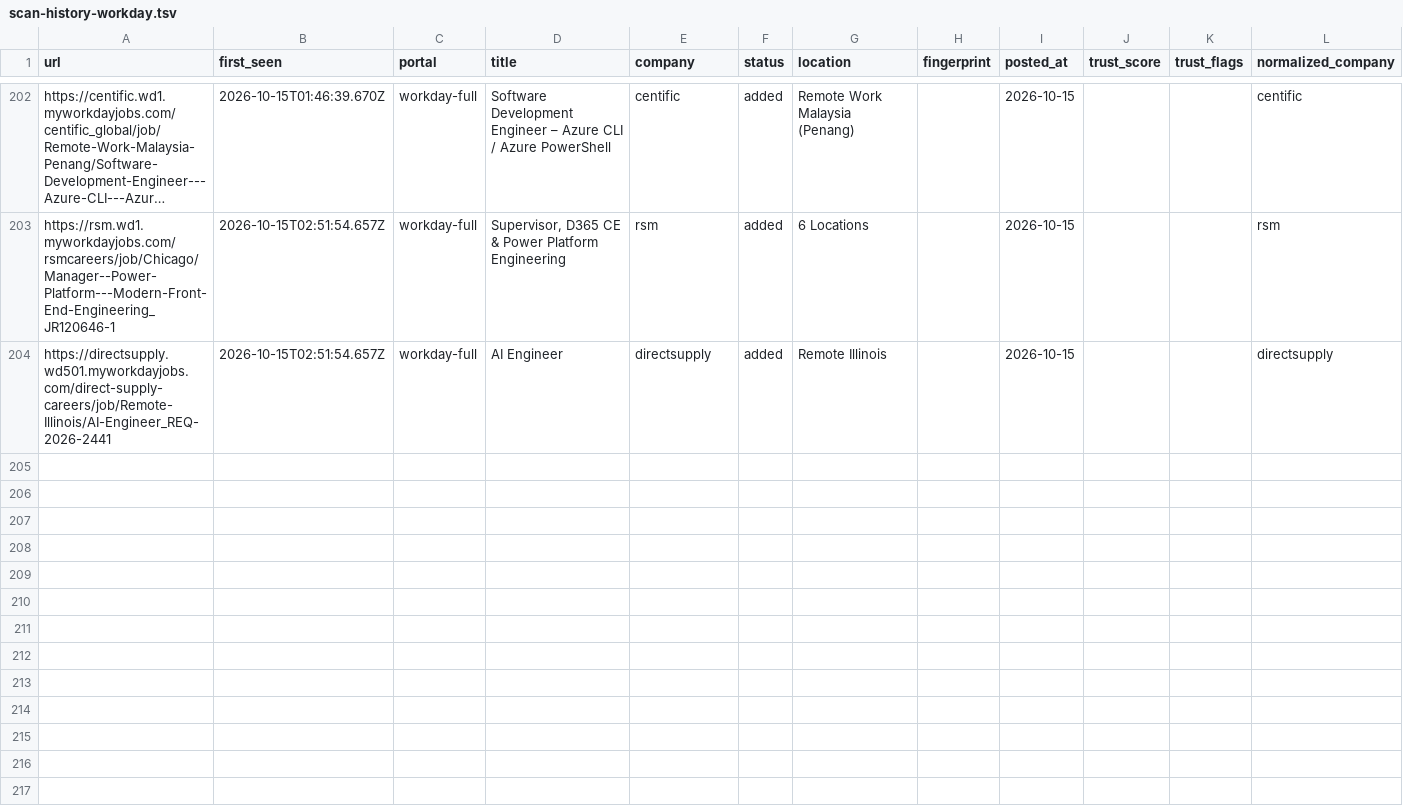
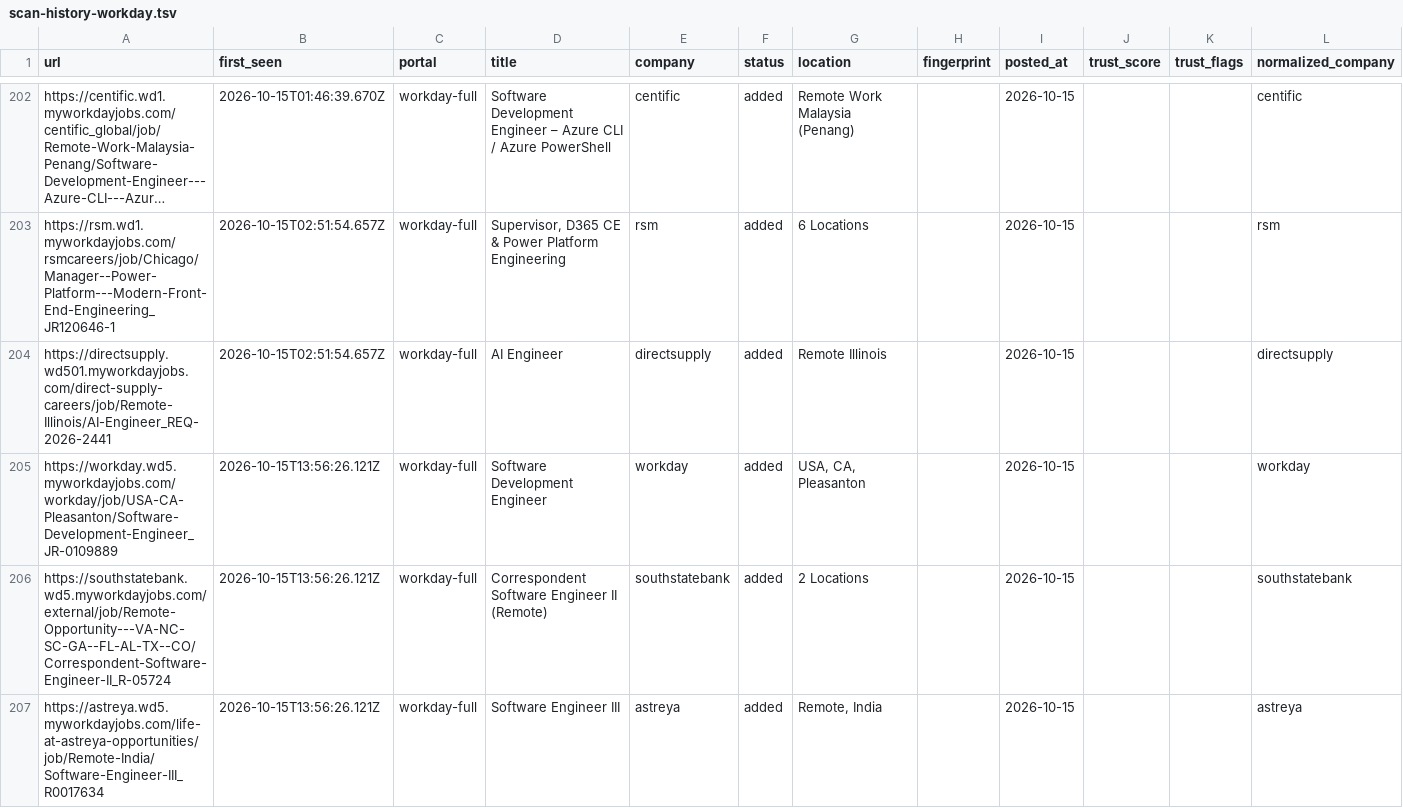
Before and after one commit to manavmalavia18/ghal-scanner, a TSV file: data/scan-history-workday.tsv, drawn as a sheet; only a part is shown, gaps mark what is left out; long unchanged cells end in …; the diff names each change by its address in the sheet, - before the commit and + after, or states it on an @@ line.

```diff
--- a/data/scan-history-workday.tsv
+++ b/data/scan-history-workday.tsv
+row 205: https://workday.wd5.myworkdayjobs.com/workday/job/USA-CA-Pleasanton/Software-Development-Engineer_JR-0109889 | 2026-10-15T13:56:26.121Z | workday-full | Software Development Engineer | workday | added | USA, CA, Pleasanton |  | 2026-10-15 |  |  | workday
+row 206: https://southstatebank.wd5.myworkdayjobs.com/external/job/Remote-Opportunity---VA-NC-SC-GA--FL-AL-TX--CO/Correspondent-Software-Engineer-II_R-05724 | 2026-10-15T13:56:26.121Z | workday-full | Correspondent Software Engineer II (Remote) | southstatebank | added | 2 Locations |  | 2026-10-15 |  |  | southstatebank
+row 207: https://astreya.wd5.myworkdayjobs.com/life-at-astreya-opportunities/job/Remote-India/Software-Engineer-III_R0017634 | 2026-10-15T13:56:26.121Z | workday-full | Software Engineer III | astreya | added | Remote, India |  | 2026-10-15 |  |  | astreya
```
Also changed, not shown: 3 other files.
